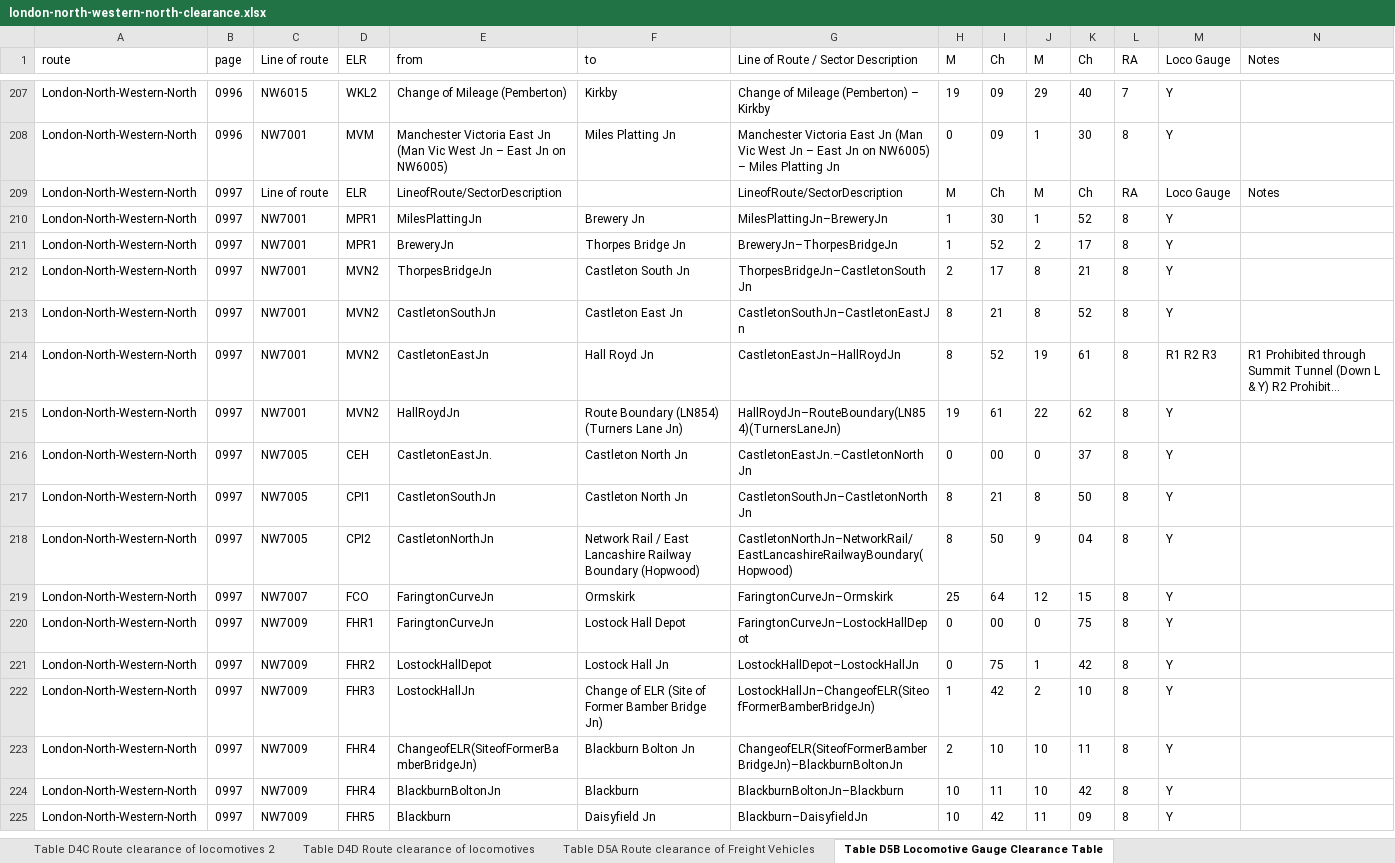
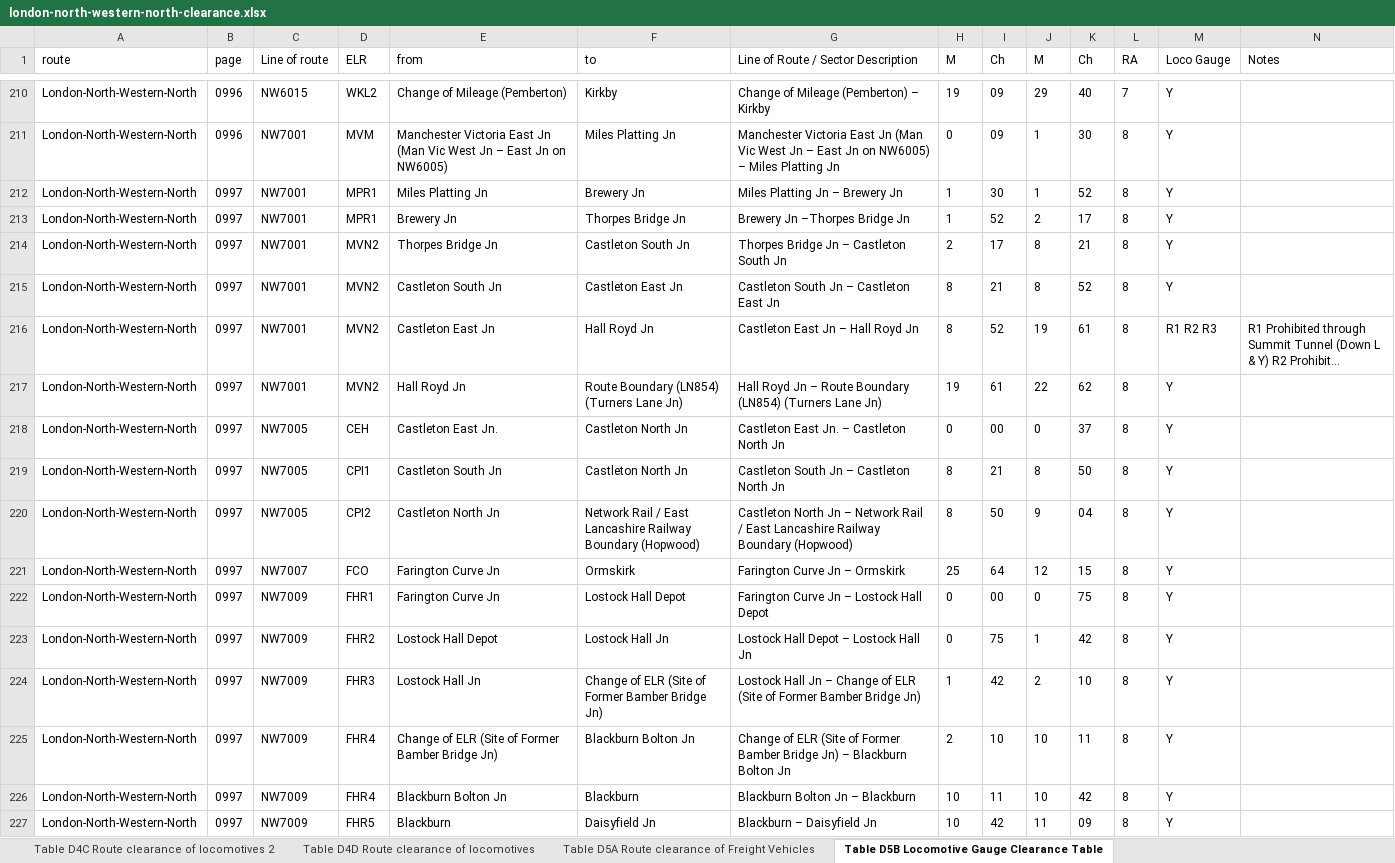
Before and after one commit to anisotropi4/nesa, an Excel workbook: London-North-Western-North/london-north-western-north-clearance.xlsx, sheet Table D5B Locomotive Gauge Clearance Table, drawn as a sheet; only a part is shown, gaps mark what is left out; long unchanged cells end in …; values as stored, in another font and other column widths than the file's, no borders; removed rows and columns are numbered as before the commit, all else as after; the diff covers the shown part only; the diff names each change by its address in the sheet, - before the commit and + after, or states it on an @@ line.

```diff
--- a/London-North-Western-North/london-north-western-north-clearance.xlsx (sheet Table D5B Locomotive Gauge Clearance Table)
+++ b/London-North-Western-North/london-north-western-north-clearance.xlsx (sheet Table D5B Locomotive Gauge Clearance Table)
-row 209: London-North-Western-North | 0997 | Line of route | ELR | LineofRoute/SectorDescription |  | LineofRoute/SectorDescription | M | Ch | M | Ch | RA | Loco Gauge | Notes
-E212 (from): MilesPlattingJn
+E212 (from): Miles Platting Jn
-G212: MilesPlattingJn–BreweryJn
+G212: Miles Platting Jn – Brewery Jn
-E213 (from): BreweryJn
+E213 (from): Brewery Jn
-G213: BreweryJn–ThorpesBridgeJn
+G213: Brewery Jn –Thorpes Bridge Jn
-E214 (from): ThorpesBridgeJn
+E214 (from): Thorpes Bridge Jn
-G214: ThorpesBridgeJn–CastletonSouthJn
+G214: Thorpes Bridge Jn – Castleton South Jn
-E215 (from): CastletonSouthJn
+E215 (from): Castleton South Jn
-G215: CastletonSouthJn–CastletonEastJn
+G215: Castleton South Jn – Castleton East Jn
-E216 (from): CastletonEastJn
+E216 (from): Castleton East Jn
-G216: CastletonEastJn–HallRoydJn
+G216: Castleton East Jn – Hall Royd Jn
-E217 (from): HallRoydJn
+E217 (from): Hall Royd Jn
-G217: HallRoydJn–RouteBoundary(LN854)(TurnersLaneJn)
+G217: Hall Royd Jn – Route Boundary (LN854) (Turners Lane Jn)
-E218 (from): CastletonEastJn.
+E218 (from): Castleton East Jn.
-G218: CastletonEastJn.–CastletonNorthJn
+G218: Castleton East Jn. – Castleton North Jn
-E219 (from): CastletonSouthJn
+E219 (from): Castleton South Jn
-G219: CastletonSouthJn–CastletonNorthJn
+G219: Castleton South Jn – Castleton North Jn
-E220 (from): CastletonNorthJn
+E220 (from): Castleton North Jn
-G220: CastletonNorthJn–NetworkRail/EastLancashireRailwayBoundary(Hopwood)
+G220: Castleton North Jn – Network Rail / East Lancashire Railway Boundary (Hopwood)
-E221:E222 (from): FaringtonCurveJn
+E221:E222 (from): Farington Curve Jn
-G221: FaringtonCurveJn–Ormskirk
+G221: Farington Curve Jn – Ormskirk
-G222: FaringtonCurveJn–LostockHallDepot
+G222: Farington Curve Jn – Lostock Hall Depot
-E223 (from): LostockHallDepot
+E223 (from): Lostock Hall Depot
-G223: LostockHallDepot–LostockHallJn
+G223: Lostock Hall Depot – Lostock Hall Jn
-E224 (from): LostockHallJn
+E224 (from): Lostock Hall Jn
-G224: LostockHallJn–ChangeofELR(SiteofFormerBamberBridgeJn)
+G224: Lostock Hall Jn – Change of ELR (Site of Former Bamber Bridge Jn)
-E225 (from): ChangeofELR(SiteofFormerBamberBridgeJn)
+E225 (from): Change of ELR (Site of Former Bamber Bridge Jn)
-G225: ChangeofELR(SiteofFormerBamberBridgeJn)–BlackburnBoltonJn
+G225: Change of ELR (Site of Former Bamber Bridge Jn) – Blackburn Bolton Jn
-E226 (from): BlackburnBoltonJn
+E226 (from): Blackburn Bolton Jn
-G226: BlackburnBoltonJn–Blackburn
+G226: Blackburn Bolton Jn – Blackburn
-G227: Blackburn–DaisyfieldJn
+G227: Blackburn – Daisyfield Jn
```
Also changed, not shown: 3 added rows and 10 edited cells elsewhere in this sheet, sheet Table D3A Route clearance of coaching stock, sheet Table D1A Route clearance of diesel multiple units, sheet Table D1B Route clearance of diesel multiple units, sheet Table D4C Route clearance of locomotives 1, sheet Table D4B Route clearance of locomotives, sheet Table D4A Route clearance of locomotives, 5 more sheets.
